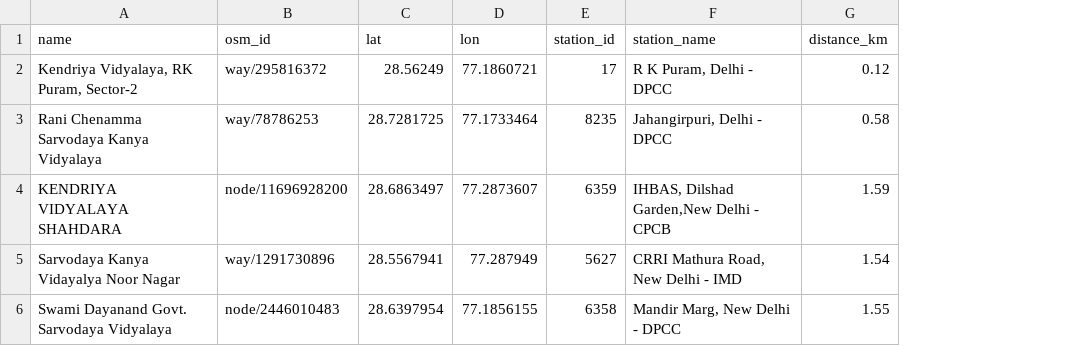
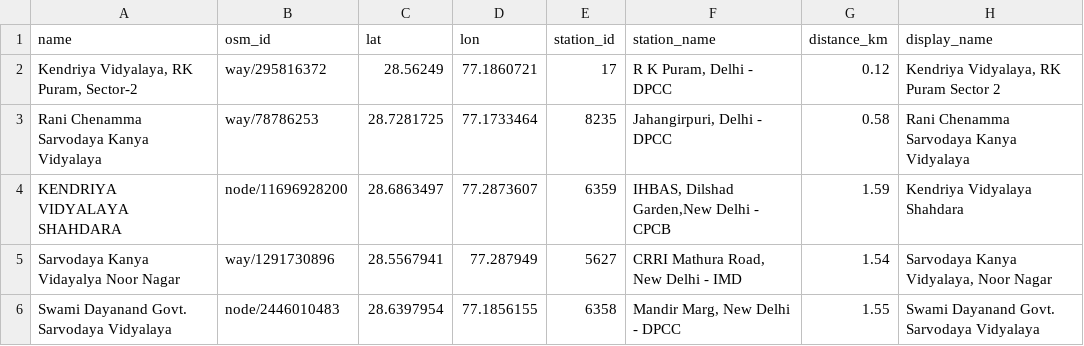
Before and after one commit to Shreyash-Sachit-Sahu/ClearHour, a CSV file: data/pilot_schools.csv, drawn as a sheet; the diff names each change by its address in the sheet, - before the commit and + after, or states it on an @@ line.

Commit message:
ops: seed pilots and first dry runs

```diff
--- a/data/pilot_schools.csv
+++ b/data/pilot_schools.csv
+column H (display_name), rows 2-6: Kendriya Vidyalaya, RK Puram Sector 2 | Rani Chenamma Sarvodaya Kanya Vidyalaya | Kendriya Vidyalaya Shahdara | Sarvodaya Kanya Vidyalaya, Noor Nagar | Swami Dayanand Govt. Sarvodaya Vidyalaya
```
Also changed, not shown: 3 other files.
